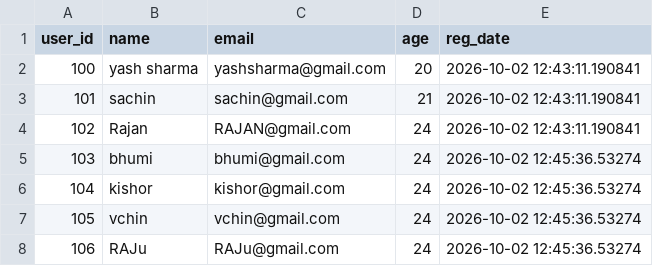
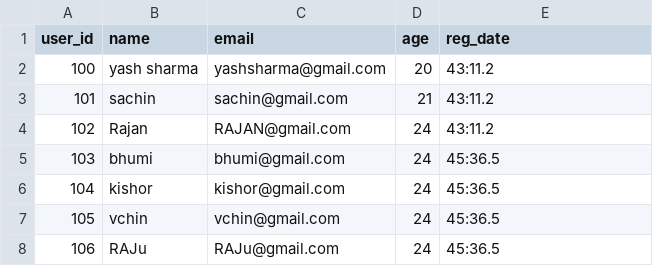
Before and after one commit to yashsharmayy/Database_sql, a CSV file: basic_postgre/data-1790927151043.csv, drawn as a sheet; the diff names each change by its address in the sheet, - before the commit and + after, or states it on an @@ line.

```diff
--- a/basic_postgre/data-1790927151043.csv
+++ b/basic_postgre/data-1790927151043.csv
-E2:E4 (reg_date): 2026-10-02 12:43:11.190841
+E2:E4 (reg_date): 43:11.2
-E5:E8 (reg_date): 2026-10-02 12:45:36.53274
+E5:E8 (reg_date): 45:36.5
```
Also changed, not shown: 1 other file.
